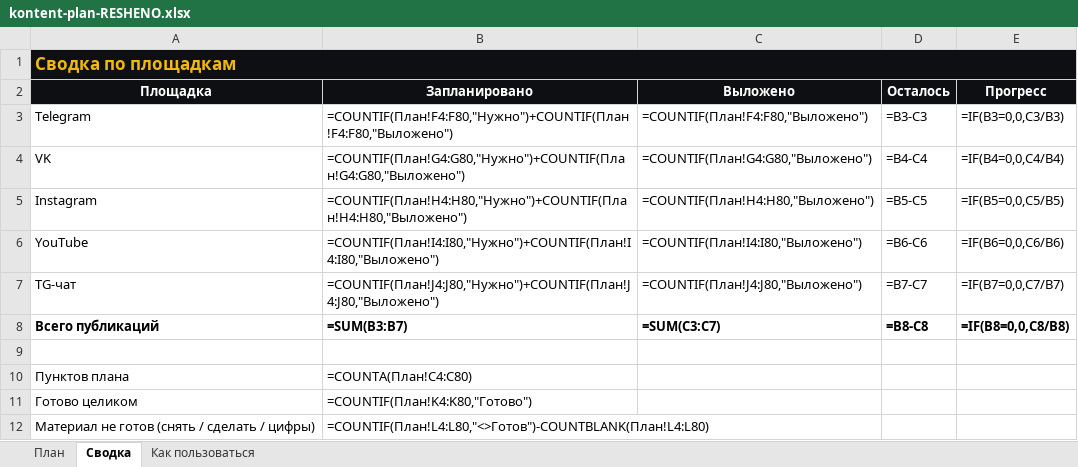
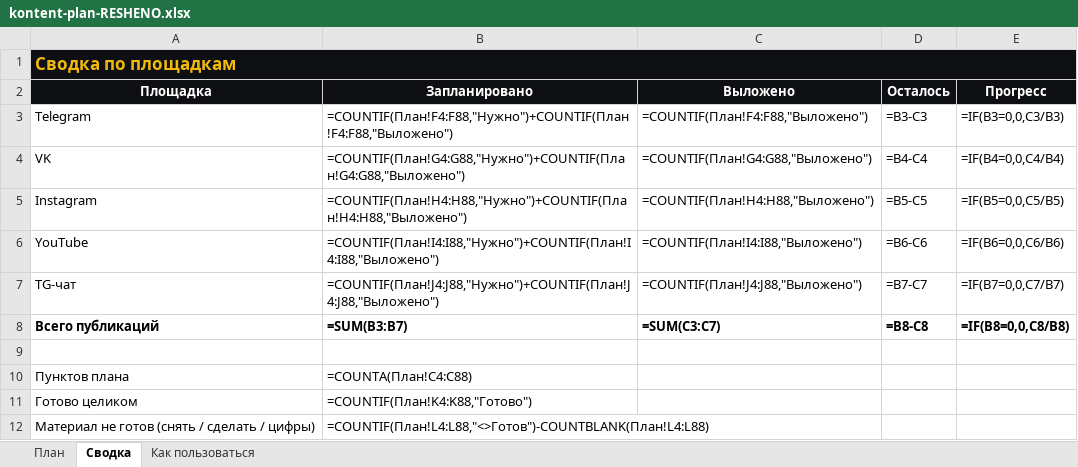
Before and after one commit to zulez1/marketing, an Excel workbook: content/plan/kontent-plan-RESHENO.xlsx, sheet Сводка, drawn as a sheet; values as stored, in another font and other column widths than the file's, no borders; formulas without a stored value are shown as written; the diff names each change by its address in the sheet, - before the commit and + after, or states it on an @@ line.

```diff
--- a/content/plan/kontent-plan-RESHENO.xlsx (sheet Сводка)
+++ b/content/plan/kontent-plan-RESHENO.xlsx (sheet Сводка)
-B3 (Запланировано): =COUNTIF(План!F4:F80,"Нужно")+COUNTIF(План!F4:F80,"Выложено")
+B3 (Запланировано): =COUNTIF(План!F4:F88,"Нужно")+COUNTIF(План!F4:F88,"Выложено")
-C3 (Выложено): =COUNTIF(План!F4:F80,"Выложено")
+C3 (Выложено): =COUNTIF(План!F4:F88,"Выложено")
-B4 (Запланировано): =COUNTIF(План!G4:G80,"Нужно")+COUNTIF(План!G4:G80,"Выложено")
+B4 (Запланировано): =COUNTIF(План!G4:G88,"Нужно")+COUNTIF(План!G4:G88,"Выложено")
-C4 (Выложено): =COUNTIF(План!G4:G80,"Выложено")
+C4 (Выложено): =COUNTIF(План!G4:G88,"Выложено")
-B5 (Запланировано): =COUNTIF(План!H4:H80,"Нужно")+COUNTIF(План!H4:H80,"Выложено")
+B5 (Запланировано): =COUNTIF(План!H4:H88,"Нужно")+COUNTIF(План!H4:H88,"Выложено")
-C5 (Выложено): =COUNTIF(План!H4:H80,"Выложено")
+C5 (Выложено): =COUNTIF(План!H4:H88,"Выложено")
-B6 (Запланировано): =COUNTIF(План!I4:I80,"Нужно")+COUNTIF(План!I4:I80,"Выложено")
+B6 (Запланировано): =COUNTIF(План!I4:I88,"Нужно")+COUNTIF(План!I4:I88,"Выложено")
-C6 (Выложено): =COUNTIF(План!I4:I80,"Выложено")
+C6 (Выложено): =COUNTIF(План!I4:I88,"Выложено")
-B7 (Запланировано): =COUNTIF(План!J4:J80,"Нужно")+COUNTIF(План!J4:J80,"Выложено")
+B7 (Запланировано): =COUNTIF(План!J4:J88,"Нужно")+COUNTIF(План!J4:J88,"Выложено")
-C7 (Выложено): =COUNTIF(План!J4:J80,"Выложено")
+C7 (Выложено): =COUNTIF(План!J4:J88,"Выложено")
-B10 (Запланировано): =COUNTA(План!C4:C80)
+B10 (Запланировано): =COUNTA(План!C4:C88)
-B11 (Запланировано): =COUNTIF(План!K4:K80,"Готово")
+B11 (Запланировано): =COUNTIF(План!K4:K88,"Готово")
-B12 (Запланировано): =COUNTIF(План!L4:L80,"<>Готов")-COUNTBLANK(План!L4:L80)
+B12 (Запланировано): =COUNTIF(План!L4:L88,"<>Готов")-COUNTBLANK(План!L4:L88)
```
Also changed, not shown: sheet План, 12 other files.
